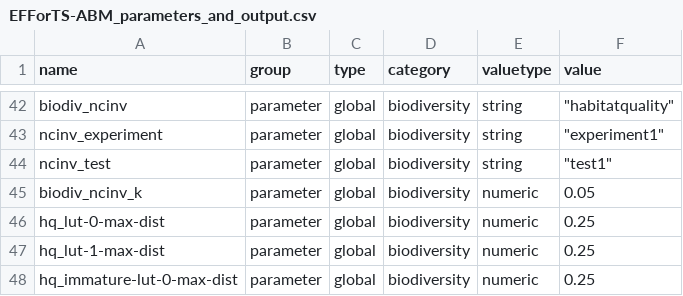
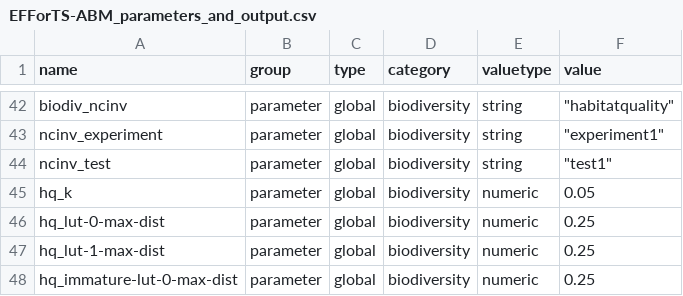
Before and after one commit to EFForTS-B10/Refforts, a CSV file: data_raw/EFForTS-ABM_parameters_and_output.csv, drawn as a sheet; only a part is shown, gaps mark what is left out; the diff names each change by its address in the sheet, - before the commit and + after, or states it on an @@ line.

Commit message:
added parameter hq_lulc-sensi

```diff
--- a/data_raw/EFForTS-ABM_parameters_and_output.csv
+++ b/data_raw/EFForTS-ABM_parameters_and_output.csv
-A45 (name): biodiv_ncinv_k
+A45 (name): hq_k
```
Also changed, not shown: 1 other file.
